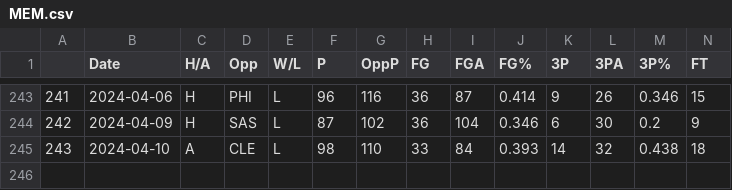
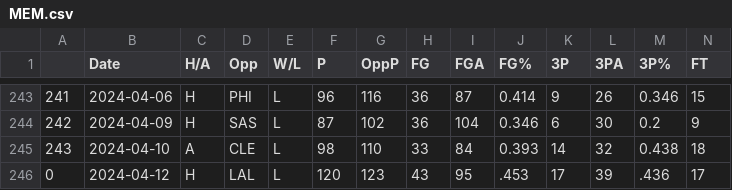
Before and after one commit to NevinG/AIM-F23-Basketball-Predictor, a CSV file: data/MEM.csv, drawn as a sheet; only a part is shown, gaps mark what is left out; rows hold the shown columns only; the diff names each change by its address in the sheet, - before the commit and + after, or states it on an @@ line.

```diff
--- a/data/MEM.csv
+++ b/data/MEM.csv
+row 246: 0 | 2024-04-12 | H | LAL | L | 120 | 123 | 43 | 95 | .453 | 17 | 39 | .436 | 17
```
Also changed, not shown: data/CHI.csv, data/LAC.csv, 30 other files.
